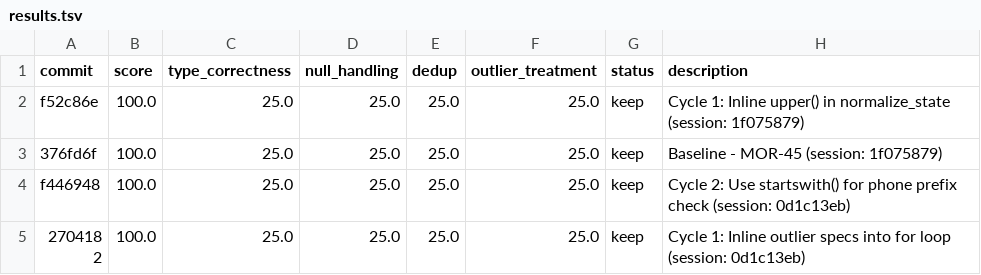
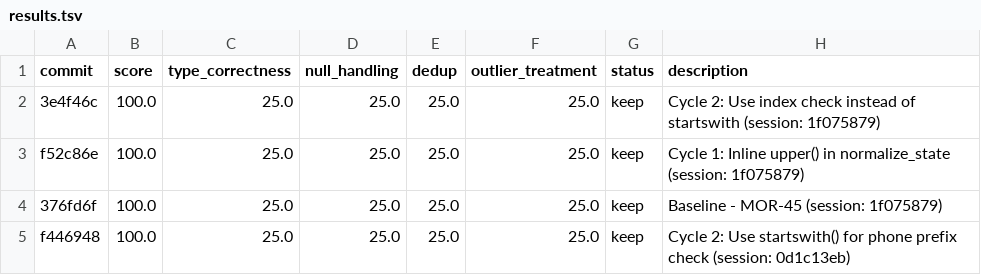
Before and after one commit to bmaguiraz/autoresearcher, a TSV file: experiments/03-data-cleaning/results.tsv, drawn as a sheet; only a part is shown; the shorter side is filled out with more unchanged rows.

```diff
--- a/experiments/03-data-cleaning/results.tsv
+++ b/experiments/03-data-cleaning/results.tsv
@@ -1,2 +1,3 @@
 commit	score	type_correctness	null_handling	dedup	outlier_treatment	status	description
+3e4f46c	100.0	25.0	25.0	25.0	25.0	keep	Cycle 2: Use index check instead of startswith (session: 1f075879)
 f52c86e	100.0	25.0	25.0	25.0	25.0	keep	Cycle 1: Inline upper() in normalize_state (session: 1f075879)
```
